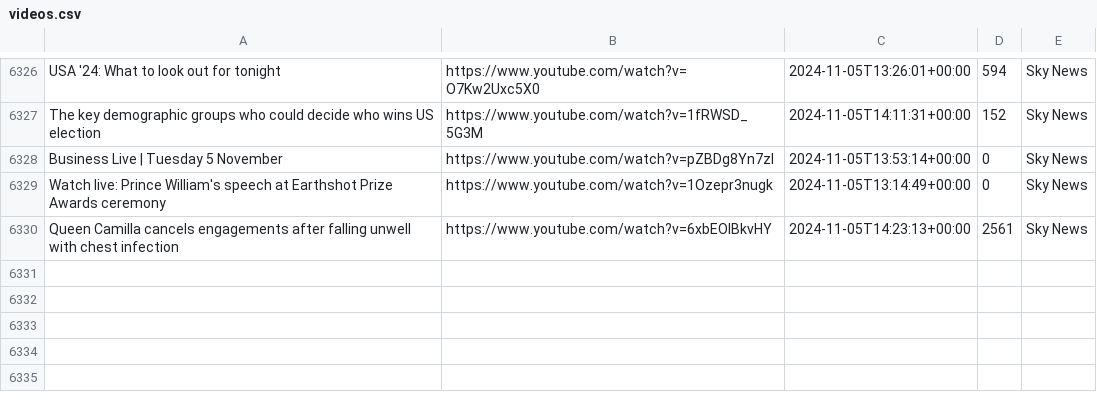
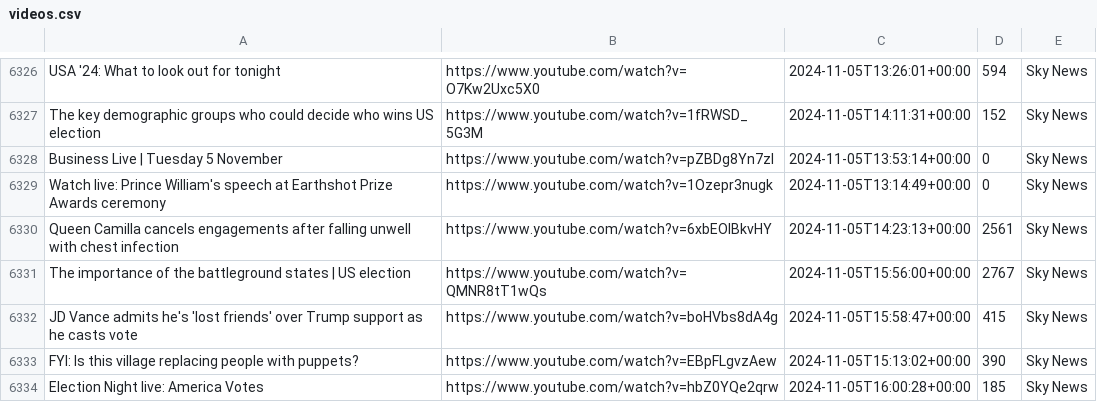
Before and after one commit to alexlaverty/aussienewsvideos, a CSV file: videos.csv, drawn as a sheet; only a part is shown, gaps mark what is left out; the diff names each change by its address in the sheet, - before the commit and + after, or states it on an @@ line.

```diff
--- a/videos.csv
+++ b/videos.csv
+row 6331: The importance of the battleground states | US election | https://www.youtube.com/watch?v=QMNR8tT1wQs | 2024-11-05T15:56:00+00:00 | 2767 | Sky News
+row 6332: JD Vance admits he's 'lost friends' over Trump support as he casts vote | https://www.youtube.com/watch?v=boHVbs8dA4g | 2024-11-05T15:58:47+00:00 | 415 | Sky News
+row 6333: FYI: Is this village replacing people with puppets? | https://www.youtube.com/watch?v=EBpFLgvzAew | 2024-11-05T15:13:02+00:00 | 390 | Sky News
+row 6334: Election Night live: America Votes | https://www.youtube.com/watch?v=hbZ0YQe2qrw | 2024-11-05T16:00:28+00:00 | 185 | Sky News
```
